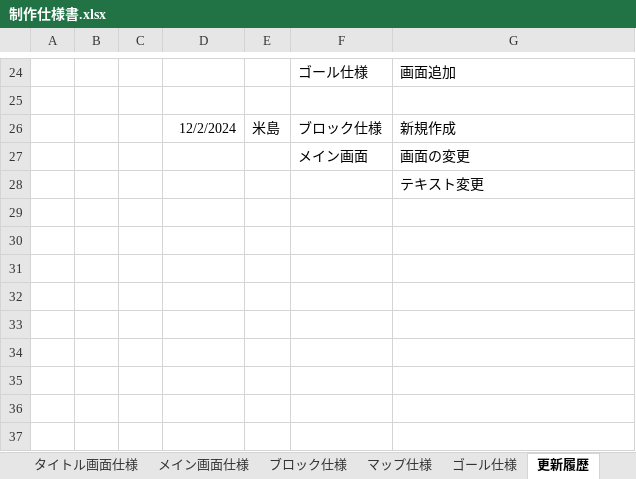
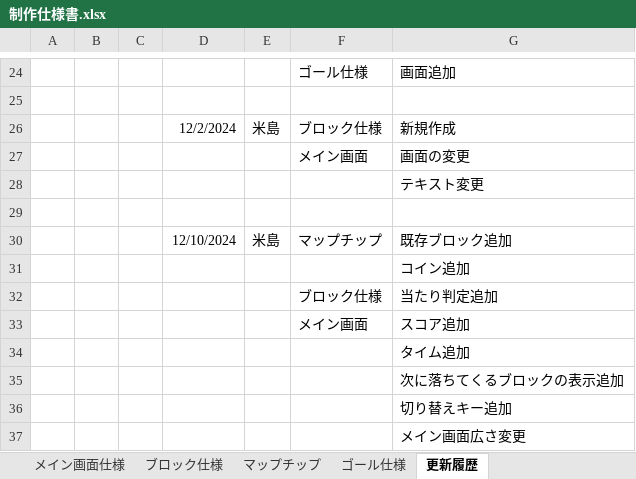
Before and after one commit to SorakakeruOsushi/Team3_2495, an Excel workbook: 3班/制作仕様書.xlsx, sheet 更新履歴, drawn as a sheet; only a part is shown, gaps mark what is left out; values as stored, in another font and other column widths than the file's, no borders; the diff names each change by its address in the sheet, - before the commit and + after, or states it on an @@ line.

Commit message:
マップチップ追加、メイン画面追加　変更、ブロック仕様追加、　変更

```diff
--- a/3班/制作仕様書.xlsx (sheet 更新履歴)
+++ b/3班/制作仕様書.xlsx (sheet 更新履歴)
-sheet tab: マップ仕様
+sheet tab: マップチップ
+row 29: (empty)
+row 30:  |  |  | 12/10/2024 | 米島 | マップチップ | 既存ブロック追加
+row 31:  |  |  |  |  |  | コイン追加
+row 32:  |  |  |  |  | ブロック仕様 | 当たり判定追加
+row 33:  |  |  |  |  | メイン画面 | スコア追加
+row 34:  |  |  |  |  |  | タイム追加
+row 35:  |  |  |  |  |  | 次に落ちてくるブロックの表示追加
+row 36:  |  |  |  |  |  | 切り替えキー追加
+row 37:  |  |  |  |  |  | メイン画面広さ変更
```
Also changed, not shown: sheet マップチップ, sheet メイン画面仕様, sheet ブロック仕様, sheet 概要, charts or pictures.
